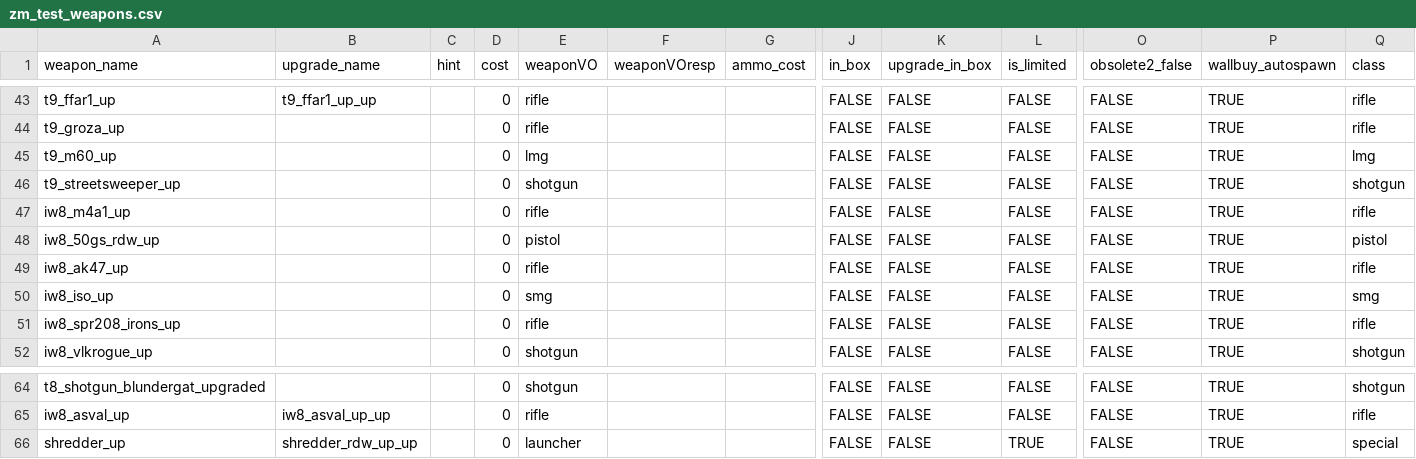
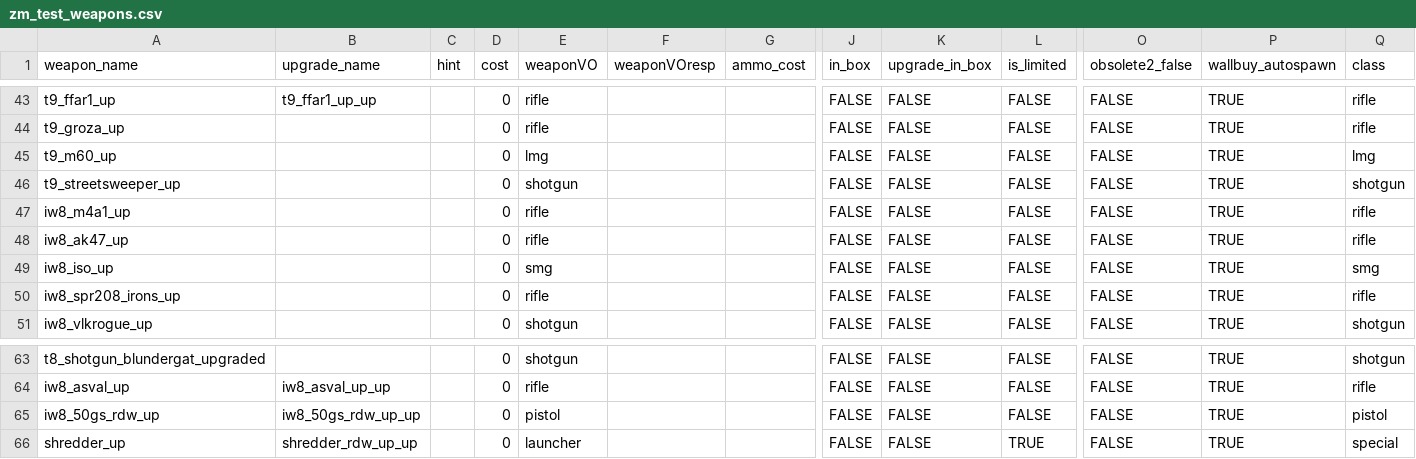
Before and after one commit to t7-reapy/t7_workspace, a CSV file: usermaps/zm_ai_test/gamedata/weapons/zm/zm_test_weapons.csv, drawn as a sheet; only a part is shown, gaps mark what is left out; removed rows and columns are numbered as before the commit, all else as after; rows hold the shown columns only; the diff names each change by its address in the sheet, - before the commit and + after, or states it on an @@ line.

```diff
--- a/usermaps/zm_ai_test/gamedata/weapons/zm/zm_test_weapons.csv
+++ b/usermaps/zm_ai_test/gamedata/weapons/zm/zm_test_weapons.csv
-row 48: iw8_50gs_rdw_up |  |  | 0 | pistol |  |  | FALSE | FALSE | FALSE | FALSE | TRUE | pistol
+row 65: iw8_50gs_rdw_up | iw8_50gs_rdw_up_up |  | 0 | pistol |  |  | FALSE | FALSE | FALSE | FALSE | TRUE | pistol
```
Also changed, not shown: 3 other files.
